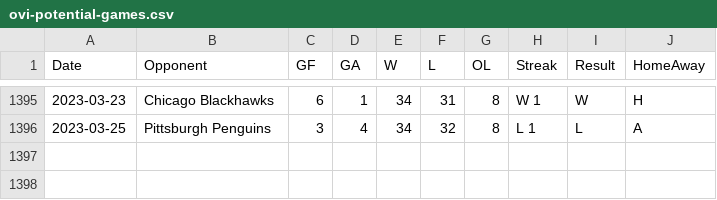
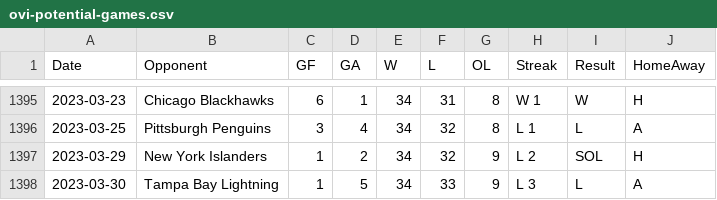
Before and after one commit to jeffreyz374/Ovi-Gretzky-Comparison-Project, a CSV file: Data/ovi-potential-games.csv, drawn as a sheet; only a part is shown, gaps mark what is left out.

Commit message:
added games for Mar 29th and Mar 30th

```diff
--- a/Data/ovi-potential-games.csv
+++ b/Data/ovi-potential-games.csv
@@ -1396 +1396,3 @@
 2023-03-25,"Pittsburgh Penguins",3,4,34,32,8,"L 1","L","A"
+2023-03-29,"New York Islanders",1,2,34,32,9,"L 2","SOL","H"
+2023-03-30,"Tampa Bay Lightning",1,5,34,33,9,"L 3","L","A"
```
